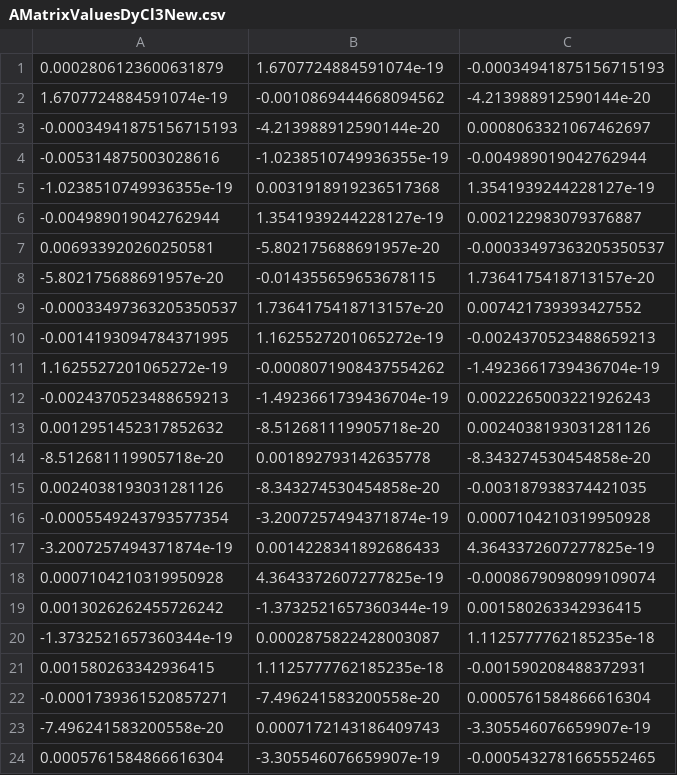
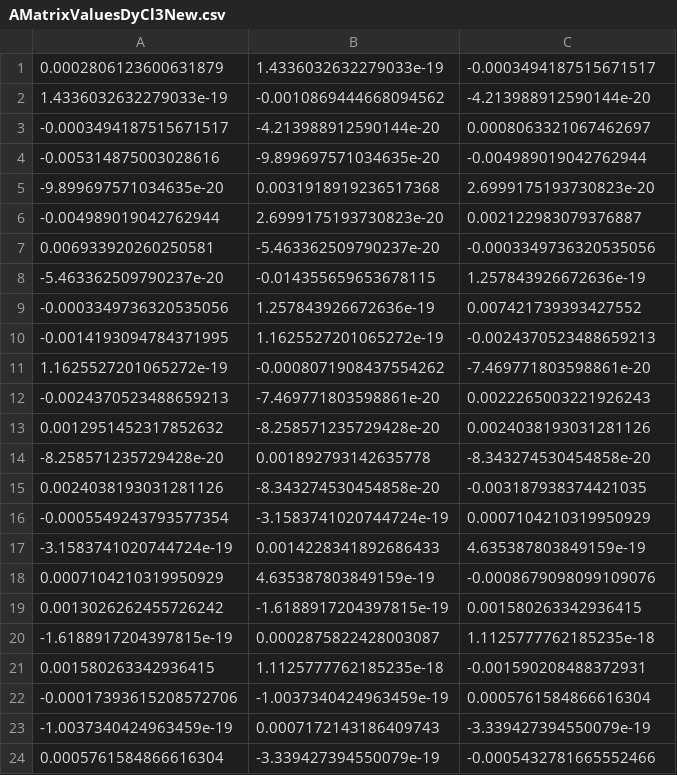
Before and after one commit to mattberrington/dipolesums, a CSV file: DyCl3/AMatrixValuesDyCl3New.csv, drawn as a sheet.

```diff
--- a/DyCl3/AMatrixValuesDyCl3New.csv
+++ b/DyCl3/AMatrixValuesDyCl3New.csv
@@ -1,24 +1,24 @@
-0.0002806123600631879,1.6707724884591074e-19,-0.00034941875156715193
-1.6707724884591074e-19,-0.0010869444668094562,-4.213988912590144e-20
--0.00034941875156715193,-4.213988912590144e-20,0.0008063321067462697
--0.005314875003028616,-1.0238510749936355e-19,-0.004989019042762944
--1.0238510749936355e-19,0.0031918919236517368,1.3541939244228127e-19
--0.004989019042762944,1.3541939244228127e-19,0.002122983079376887
-0.006933920260250581,-5.802175688691957e-20,-0.00033497363205350537
--5.802175688691957e-20,-0.014355659653678115,1.7364175418713157e-20
--0.00033497363205350537,1.7364175418713157e-20,0.007421739393427552
+0.0002806123600631879,1.4336032632279033e-19,-0.0003494187515671517
+1.4336032632279033e-19,-0.0010869444668094562,-4.213988912590144e-20
+-0.0003494187515671517,-4.213988912590144e-20,0.0008063321067462697
+-0.005314875003028616,-9.899697571034635e-20,-0.004989019042762944
+-9.899697571034635e-20,0.0031918919236517368,2.6999175193730823e-20
+-0.004989019042762944,2.6999175193730823e-20,0.002122983079376887
+0.006933920260250581,-5.463362509790237e-20,-0.0003349736320535056
+-5.463362509790237e-20,-0.014355659653678115,1.257843926672636e-19
+-0.0003349736320535056,1.257843926672636e-19,0.007421739393427552
 -0.0014193094784371995,1.1625527201065272e-19,-0.0024370523488659213
-1.1625527201065272e-19,-0.0008071908437554262,-1.4923661739436704e-19
--0.0024370523488659213,-1.4923661739436704e-19,0.0022265003221926243
-0.0012951452317852632,-8.512681119905718e-20,0.0024038193031281126
--8.512681119905718e-20,0.001892793142635778,-8.343274530454858e-20
+1.1625527201065272e-19,-0.0008071908437554262,-7.469771803598861e-20
+-0.0024370523488659213,-7.469771803598861e-20,0.0022265003221926243
+0.0012951452317852632,-8.258571235729428e-20,0.0024038193031281126
+-8.258571235729428e-20,0.001892793142635778,-8.343274530454858e-20
 0.0024038193031281126,-8.343274530454858e-20,-0.003187938374421035
--0.0005549243793577354,-3.2007257494371874e-19,0.0007104210319950928
--3.2007257494371874e-19,0.0014228341892686433,4.3643372607277825e-19
-0.0007104210319950928,4.3643372607277825e-19,-0.0008679098099109074
-0.0013026262455726242,-1.3732521657360344e-19,0.001580263342936415
--1.3732521657360344e-19,0.0002875822428003087,1.1125777762185235e-18
+-0.0005549243793577354,-3.1583741020744724e-19,0.0007104210319950929
+-3.1583741020744724e-19,0.0014228341892686433,4.635387803849159e-19
+0.0007104210319950929,4.635387803849159e-19,-0.0008679098099109076
+0.0013026262455726242,-1.6188917204397815e-19,0.001580263342936415
+-1.6188917204397815e-19,0.0002875822428003087,1.1125777762185235e-18
 0.001580263342936415,1.1125777762185235e-18,-0.001590208488372931
--0.0001739361520857271,-7.496241583200558e-20,0.0005761584866616304
--7.496241583200558e-20,0.0007172143186409743,-3.305546076659907e-19
-0.0005761584866616304,-3.305546076659907e-19,-0.0005432781665552465
+-0.00017393615208572706,-1.0037340424963459e-19,0.0005761584866616304
+-1.0037340424963459e-19,0.0007172143186409743,-3.339427394550079e-19
+0.0005761584866616304,-3.339427394550079e-19,-0.0005432781665552466
```
Also changed, not shown: DyCl3/BMatrixValuesDyCl3New.csv, DyCl3/EigValsNew.csv, 1 other file.
